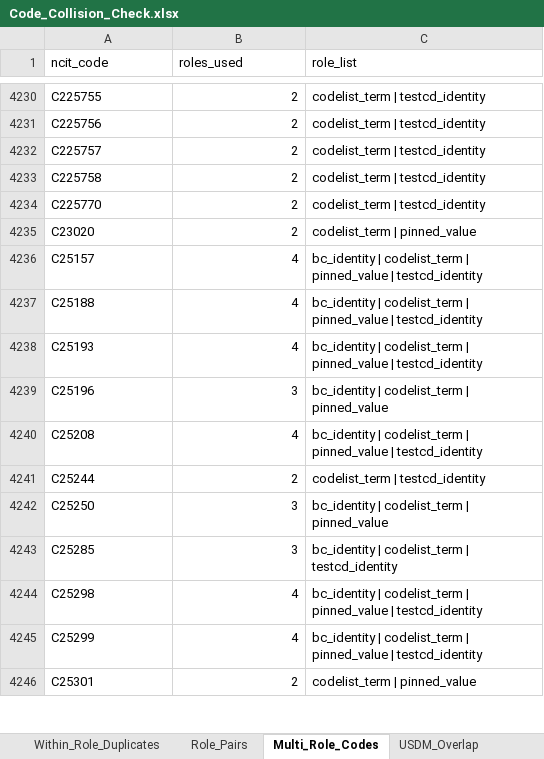
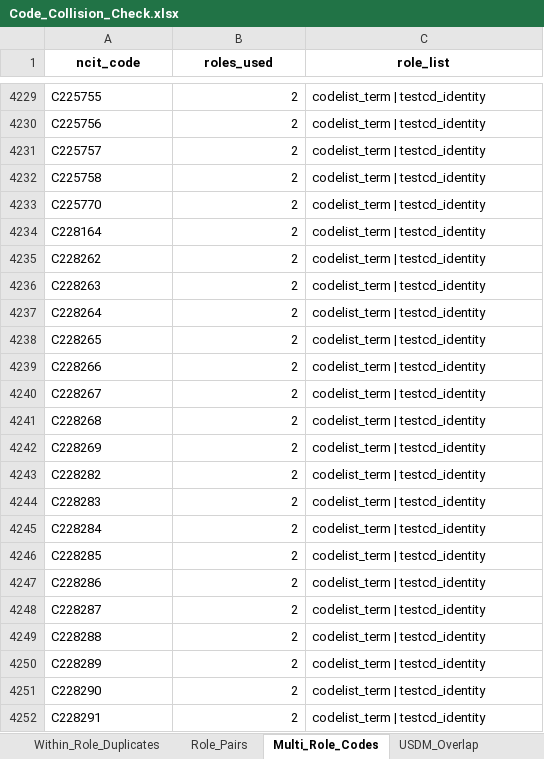
Before and after one commit to kerfors/cdisc-for-ai, an Excel workbook: link-semantics/interim/Code_Collision_Check.xlsx, sheet Multi_Role_Codes, drawn as a sheet; only a part is shown, gaps mark what is left out; the shorter side is filled out with more unchanged rows; values as stored, in another font and other column widths than the file's, no borders; the diff covers the shown part only; the diff names each change by its address in the sheet, - before the commit and + after, or states it on an @@ line.

```diff
--- a/link-semantics/interim/Code_Collision_Check.xlsx (sheet Multi_Role_Codes)
+++ b/link-semantics/interim/Code_Collision_Check.xlsx (sheet Multi_Role_Codes)
@@ A1:C1 bold: off → on, alignment: left → center @@
+row 4234: C228164 | 2 | codelist_term | testcd_identity
+row 4235: C228262 | 2 | codelist_term | testcd_identity
+row 4236: C228263 | 2 | codelist_term | testcd_identity
+row 4237: C228264 | 2 | codelist_term | testcd_identity
+row 4238: C228265 | 2 | codelist_term | testcd_identity
+row 4239: C228266 | 2 | codelist_term | testcd_identity
+row 4240: C228267 | 2 | codelist_term | testcd_identity
+row 4241: C228268 | 2 | codelist_term | testcd_identity
+row 4242: C228269 | 2 | codelist_term | testcd_identity
+row 4243: C228282 | 2 | codelist_term | testcd_identity
+row 4244: C228283 | 2 | codelist_term | testcd_identity
+row 4245: C228284 | 2 | codelist_term | testcd_identity
+row 4246: C228285 | 2 | codelist_term | testcd_identity
+row 4247: C228286 | 2 | codelist_term | testcd_identity
+row 4248: C228287 | 2 | codelist_term | testcd_identity
+row 4249: C228288 | 2 | codelist_term | testcd_identity
+row 4250: C228289 | 2 | codelist_term | testcd_identity
+row 4251: C228290 | 2 | codelist_term | testcd_identity
+row 4252: C228291 | 2 | codelist_term | testcd_identity
```
Also changed, not shown: 33 added rows, 3 removed rows and 2 edited cells elsewhere in this sheet, sheet Role_Inventory, sheet Within_Role_Duplicates, sheet TESTCD_Several_Codes, sheet Container_BCs, sheet Key_Measures, sheet Role_Pairs, 10 more sheets, sdtm-findings-graph/machine_actionable/Measurement_Findings.xlsx, sdtm-findings-graph/machine_actionable/Specimen_Findings.xlsx, 41 other files.
